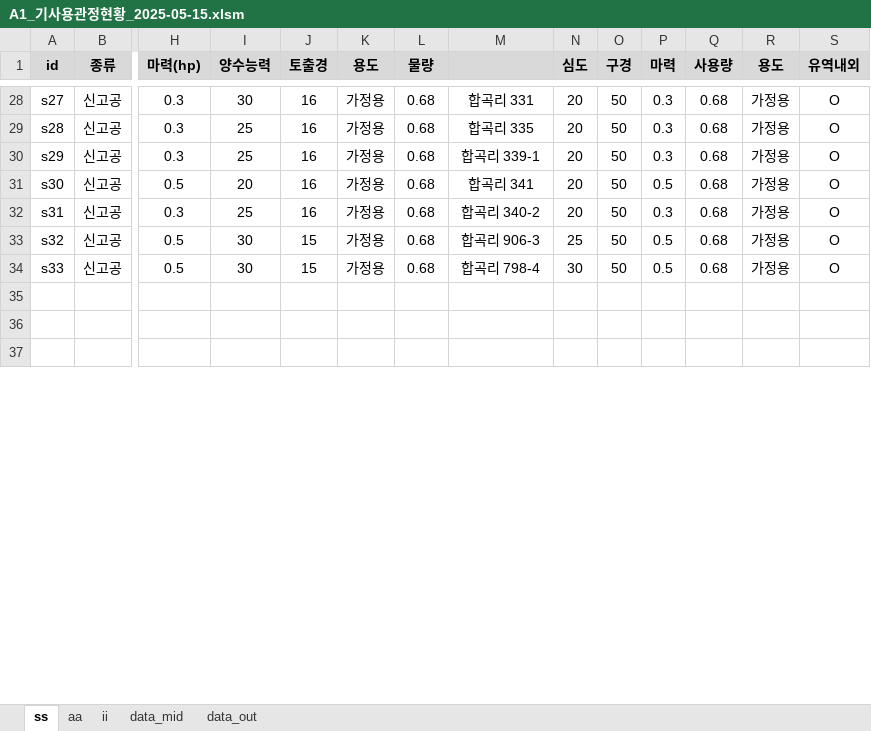
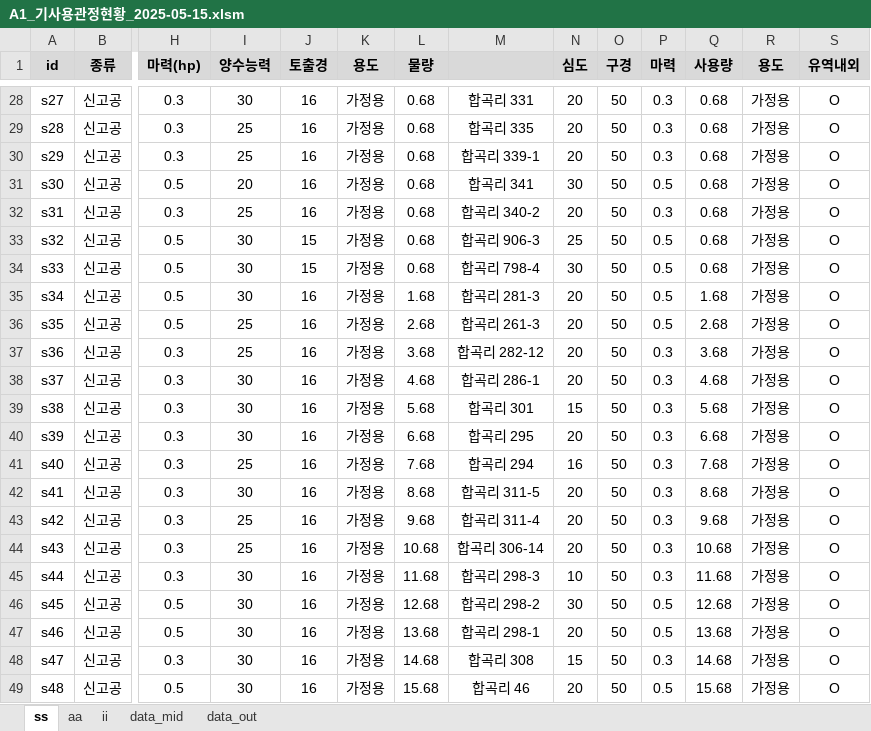
Before and after one commit to ihanseol/02_Excel3, an Excel workbook: 01_Acquifer Pumping Test/02_기사용관정/A1_기사용관정현황_2025-05-15.xlsm, sheet ss, drawn as a sheet; only a part is shown, gaps mark what is left out; the shorter side is filled out with more unchanged rows; values as stored, in another font and other column widths than the file's, no borders; charts and pictures not drawn; rows hold the shown columns only; the diff covers the shown part only; the diff names each change by its address in the sheet, - before the commit and + after, or states it on an @@ line.

```diff
--- a/01_Acquifer Pumping Test/02_기사용관정/A1_기사용관정현황_2025-05-15.xlsm (sheet ss)
+++ b/01_Acquifer Pumping Test/02_기사용관정/A1_기사용관정현황_2025-05-15.xlsm (sheet ss)
-N31 (심도): 20
+N31 (심도): 30
+row 35: s34 | 신고공 | 0.5 | 30 | 16 | 가정용 | 1.68 | 합곡리 281-3 | 20 | 50 | 0.5 | 1.68 | 가정용 | O
+row 36: s35 | 신고공 | 0.5 | 25 | 16 | 가정용 | 2.68 | 합곡리 261-3 | 20 | 50 | 0.5 | 2.68 | 가정용 | O
+row 37: s36 | 신고공 | 0.3 | 25 | 16 | 가정용 | 3.68 | 합곡리 282-12 | 20 | 50 | 0.3 | 3.68 | 가정용 | O
+row 38: s37 | 신고공 | 0.3 | 30 | 16 | 가정용 | 4.68 | 합곡리 286-1 | 20 | 50 | 0.3 | 4.68 | 가정용 | O
+row 39: s38 | 신고공 | 0.3 | 30 | 16 | 가정용 | 5.68 | 합곡리 301 | 15 | 50 | 0.3 | 5.68 | 가정용 | O
+row 40: s39 | 신고공 | 0.3 | 30 | 16 | 가정용 | 6.68 | 합곡리 295 | 20 | 50 | 0.3 | 6.68 | 가정용 | O
+row 41: s40 | 신고공 | 0.3 | 25 | 16 | 가정용 | 7.68 | 합곡리 294 | 16 | 50 | 0.3 | 7.68 | 가정용 | O
+row 42: s41 | 신고공 | 0.3 | 30 | 16 | 가정용 | 8.68 | 합곡리 311-5 | 20 | 50 | 0.3 | 8.68 | 가정용 | O
+row 43: s42 | 신고공 | 0.3 | 25 | 16 | 가정용 | 9.68 | 합곡리 311-4 | 20 | 50 | 0.3 | 9.68 | 가정용 | O
+row 44: s43 | 신고공 | 0.3 | 25 | 16 | 가정용 | 10.68 | 합곡리 306-14 | 20 | 50 | 0.3 | 10.68 | 가정용 | O
+row 45: s44 | 신고공 | 0.3 | 30 | 16 | 가정용 | 11.68 | 합곡리 298-3 | 10 | 50 | 0.3 | 11.68 | 가정용 | O
+row 46: s45 | 신고공 | 0.5 | 30 | 16 | 가정용 | 12.68 | 합곡리 298-2 | 30 | 50 | 0.5 | 12.68 | 가정용 | O
+row 47: s46 | 신고공 | 0.5 | 30 | 16 | 가정용 | 13.68 | 합곡리 298-1 | 20 | 50 | 0.5 | 13.68 | 가정용 | O
+row 48: s47 | 신고공 | 0.3 | 30 | 16 | 가정용 | 14.68 | 합곡리 308 | 15 | 50 | 0.3 | 14.68 | 가정용 | O
+row 49: s48 | 신고공 | 0.5 | 30 | 16 | 가정용 | 15.68 | 합곡리 46 | 20 | 50 | 0.5 | 15.68 | 가정용 | O
```
Also changed, not shown: 15 added rows and 8 edited cells elsewhere in this sheet, formulas that keep their value, charts or pictures, 01_Acquifer Pumping Test/02_기사용관정/aa_out.xlsx, 01_Acquifer Pumping Test/02_기사용관정/ss_out.xlsx.
